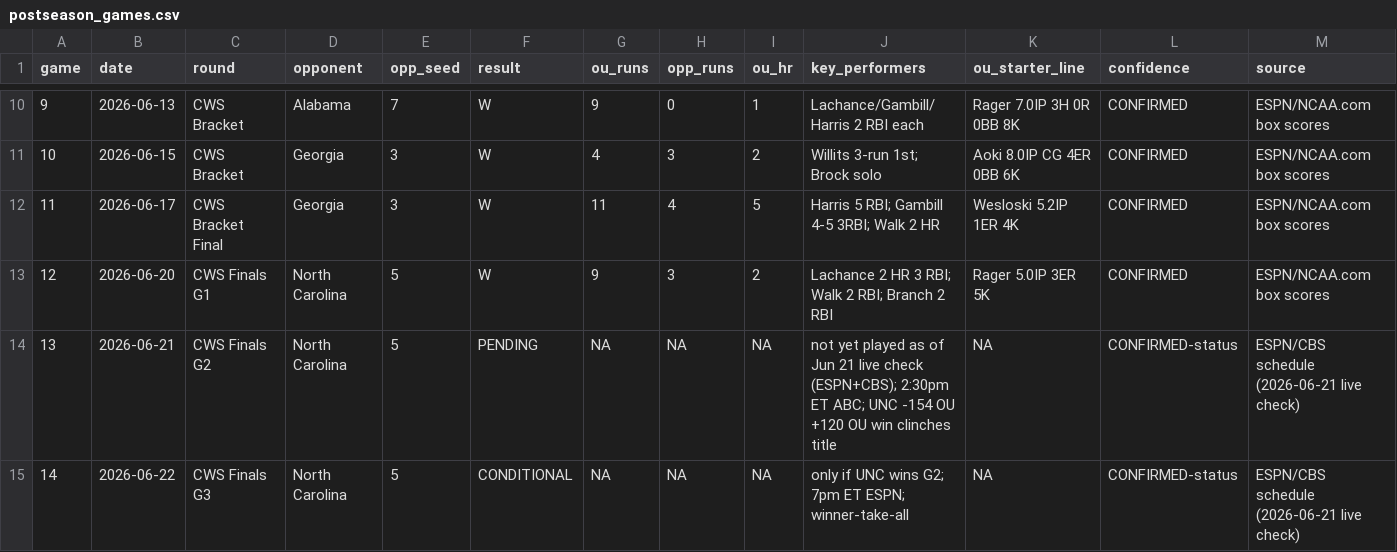
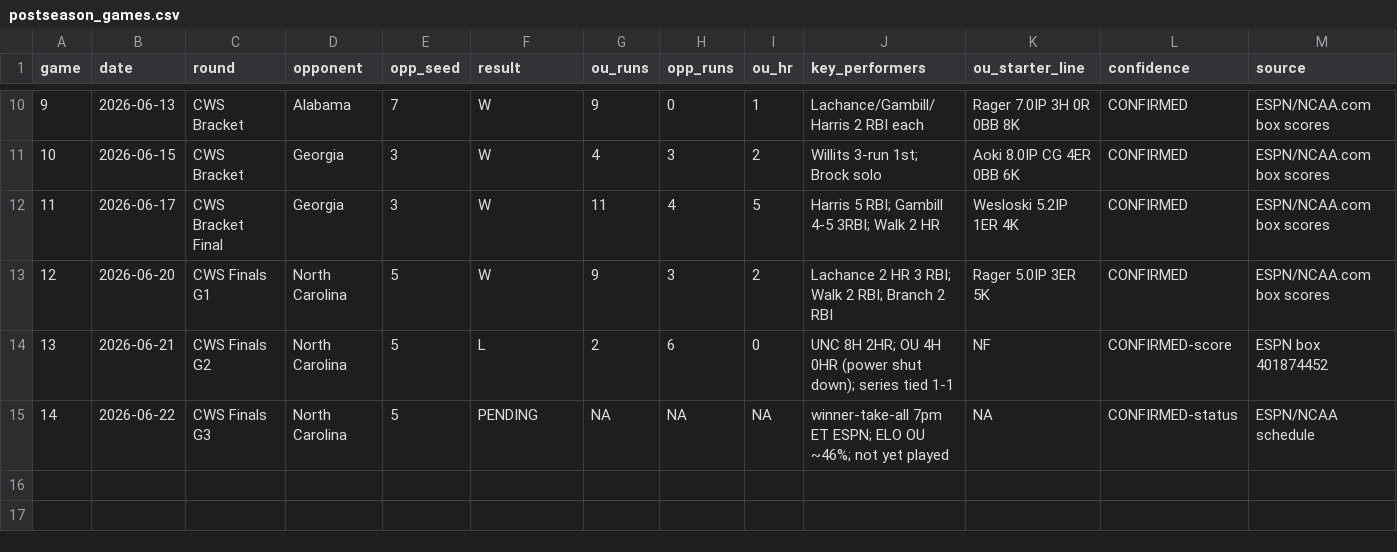
Before and after one commit to johnthesooner/oklahoma-2026-cws-research, a CSV file: data/postseason_games.csv, drawn as a sheet; only a part is shown, gaps mark what is left out.

```diff
--- a/data/postseason_games.csv
+++ b/data/postseason_games.csv
@@ -13,3 +13,3 @@ game,date,round,opponent,opp_seed,result,ou_runs,opp_runs,ou_hr,key_performers,o
 12,2026-06-20,CWS Finals G1,North Carolina,5,W,9,3,2,Lachance 2 HR 3 RBI; Walk 2 RBI; Branch 2 RBI,Rager 5.0IP 3ER 5K,CONFIRMED,ESPN/NCAA.com box scores
-13,2026-06-21,CWS Finals G2,North Carolina,5,PENDING,NA,NA,NA,not yet played as of Jun 21 live check (ESPN+CBS); 2:30pm ET ABC; UNC -154 OU +120 OU win clinches title,NA,CONFIRMED-status,ESPN/CBS schedule (2026-06-21 live check)
-14,2026-06-22,CWS Finals G3,North Carolina,5,CONDITIONAL,NA,NA,NA,only if UNC wins G2; 7pm ET ESPN; winner-take-all,NA,CONFIRMED-status,ESPN/CBS schedule (2026-06-21 live check)
+13,2026-06-21,CWS Finals G2,North Carolina,5,L,2,6,0,UNC 8H 2HR; OU 4H 0HR (power shut down); series tied 1-1,NF,CONFIRMED-score,ESPN box 401874452
+14,2026-06-22,CWS Finals G3,North Carolina,5,PENDING,NA,NA,NA,winner-take-all 7pm ET ESPN; ELO OU ~46%; not yet played,NA,CONFIRMED-status,ESPN/NCAA schedule
```
Also changed, not shown: data/betting.csv, 23 other files.
